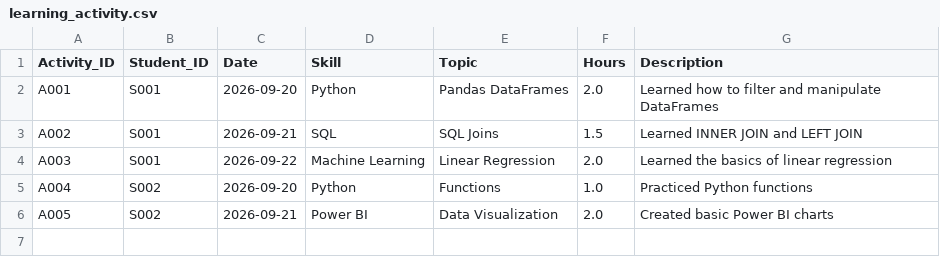
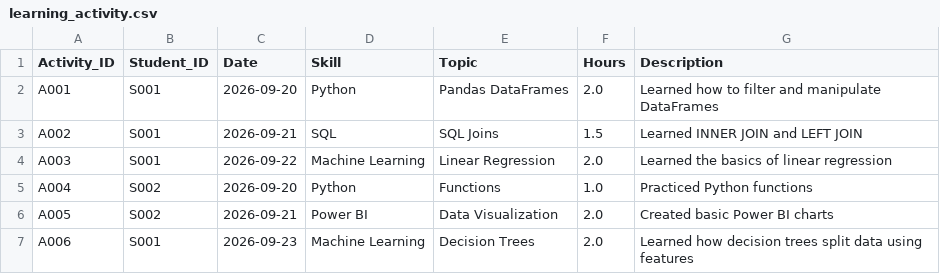
Before and after one commit to omhole8296/CareerSense-ai_career_recommendation_system, a CSV file: data/learning_activity.csv, drawn as a sheet; the diff names each change by its address in the sheet, - before the commit and + after, or states it on an @@ line.

Commit message:
daily learning + streak + skill progress feature

```diff
--- a/data/learning_activity.csv
+++ b/data/learning_activity.csv
+row 7: A006 | S001 | 2026-09-23 | Machine Learning | Decision Trees | 2.0 | Learned how decision trees split data using features
```
Also changed, not shown: 1 other file.
